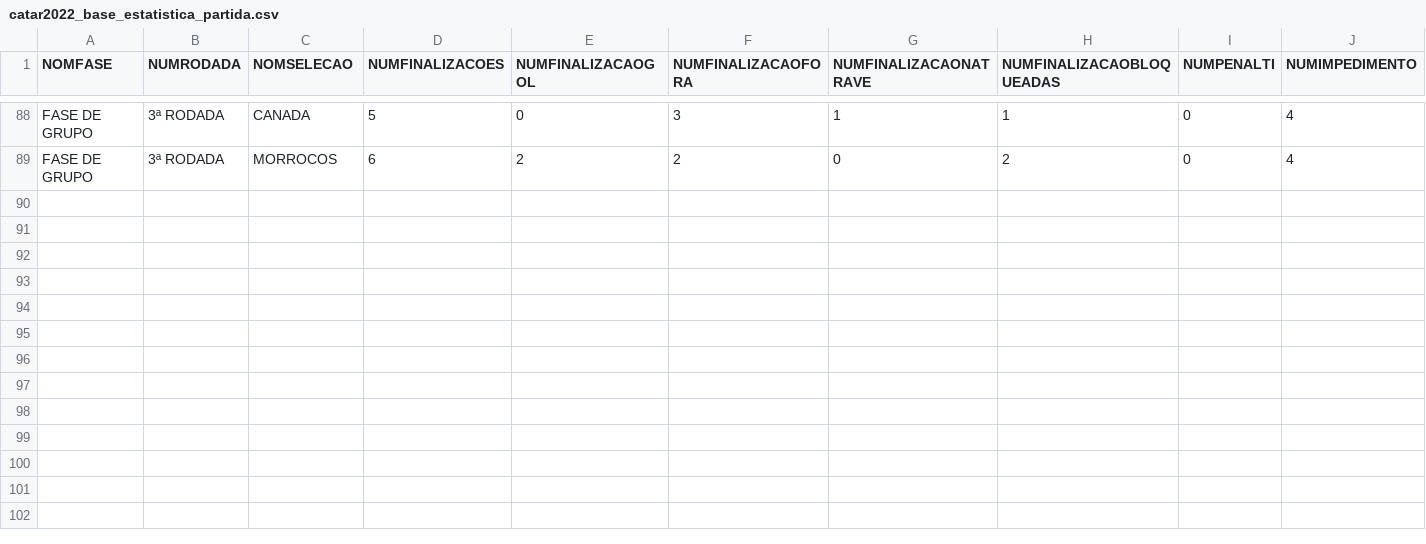
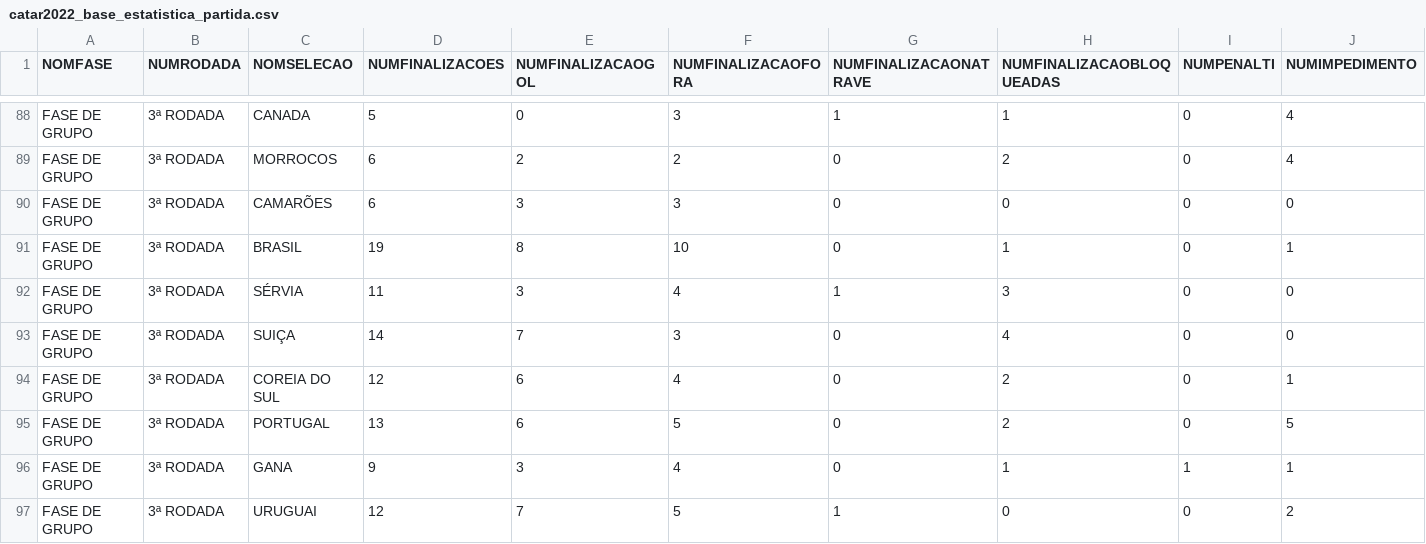
Before and after one commit to dbaassists/ModelagemDados, a CSV file: BaseDados_Copa_Catar_2022/catar2022_base_estatistica_partida.csv, drawn as a sheet; only a part is shown, gaps mark what is left out; rows hold the shown columns only; the diff names each change by its address in the sheet, - before the commit and + after, or states it on an @@ line.

```diff
--- a/BaseDados_Copa_Catar_2022/catar2022_base_estatistica_partida.csv
+++ b/BaseDados_Copa_Catar_2022/catar2022_base_estatistica_partida.csv
+row 90: FASE DE GRUPO | 3ª RODADA | CAMARÕES | 6 | 3 | 3 | 0 | 0 | 0 | 0
+row 91: FASE DE GRUPO | 3ª RODADA | BRASIL | 19 | 8 | 10 | 0 | 1 | 0 | 1
+row 92: FASE DE GRUPO | 3ª RODADA | SÉRVIA | 11 | 3 | 4 | 1 | 3 | 0 | 0
+row 93: FASE DE GRUPO | 3ª RODADA | SUIÇA | 14 | 7 | 3 | 0 | 4 | 0 | 0
+row 94: FASE DE GRUPO | 3ª RODADA | COREIA DO SUL | 12 | 6 | 4 | 0 | 2 | 0 | 1
+row 95: FASE DE GRUPO | 3ª RODADA | PORTUGAL | 13 | 6 | 5 | 0 | 2 | 0 | 5
+row 96: FASE DE GRUPO | 3ª RODADA | GANA | 9 | 3 | 4 | 0 | 1 | 1 | 1
+row 97: FASE DE GRUPO | 3ª RODADA | URUGUAI | 12 | 7 | 5 | 1 | 0 | 0 | 2
```
Also changed, not shown: BaseDados_Copa_Catar_2022/catar2022_base_cartao_partida.csv, BaseDados_Copa_Catar_2022/catar2022_base_gol_partida.csv, 4 other files.
